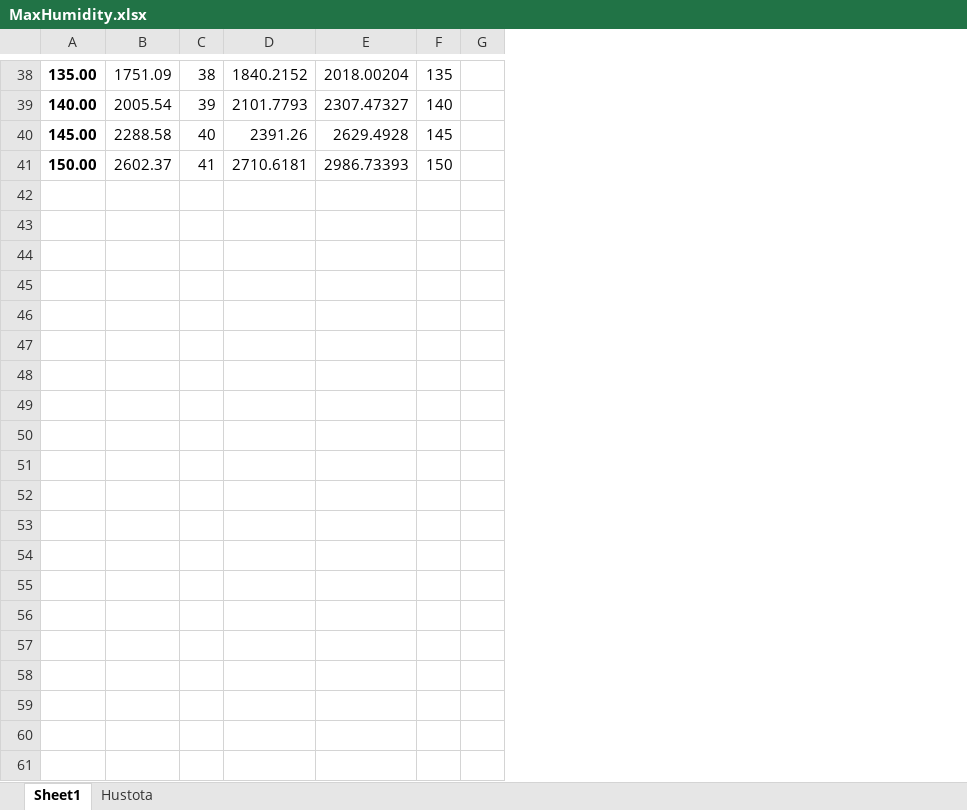
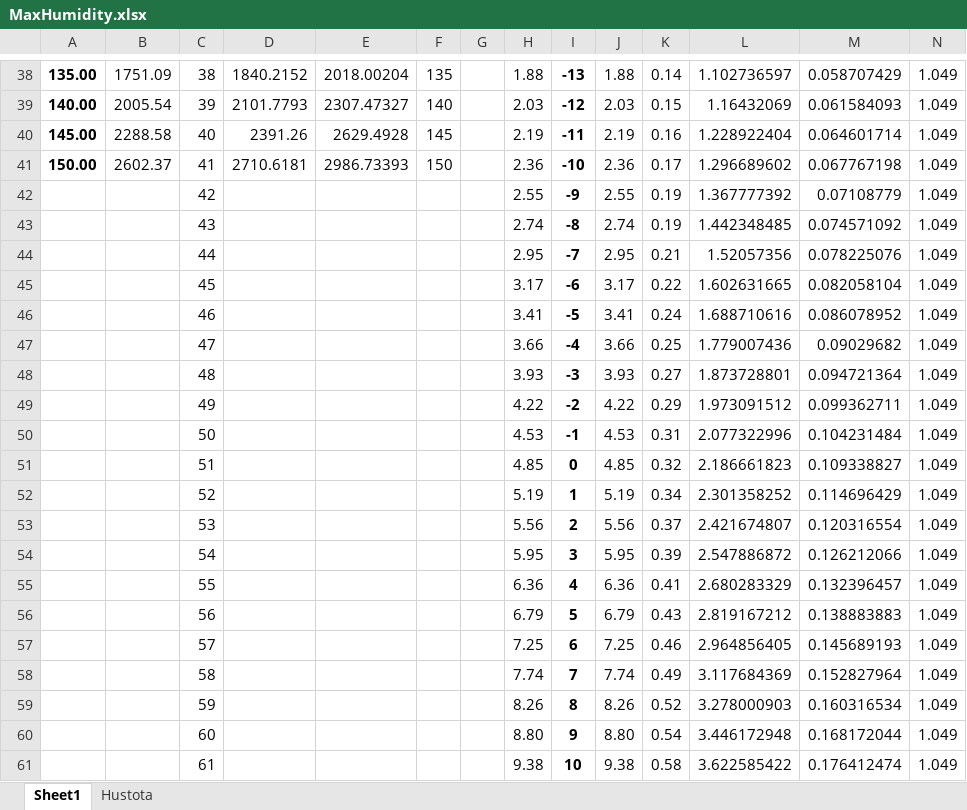
Before and after one commit to lukriv/BarrelWorld, an Excel workbook: Utils/TerrainGenerator/MaxHumidity.xlsx, sheet Sheet1, drawn as a sheet; only a part is shown, gaps mark what is left out; values as stored, in another font and other column widths than the file's, no borders; charts and pictures not drawn; the diff covers the shown part only; the diff names each change by its address in the sheet, - before the commit and + after, or states it on an @@ line.

```diff
--- a/Utils/TerrainGenerator/MaxHumidity.xlsx (sheet Sheet1)
+++ b/Utils/TerrainGenerator/MaxHumidity.xlsx (sheet Sheet1)
+column H, rows 38-41: 1.88 | 2.03 | 2.19 | 2.36
+column I, rows 38-41: -13 | -12 | -11 | -10
+column J, rows 38-41: 1.88 | 2.03 | 2.19 | 2.36
+column K, rows 38-41: 0.14 | 0.15 | 0.16 | 0.17
+column L, rows 38-41: 1.102736597 | 1.16432069 | 1.228922404 | 1.296689602
+column M, rows 38-41: 0.058707429 | 0.061584093 | 0.064601714 | 0.067767198
+column N, rows 38-41: all 1.049
+row 42:  |  | 42 |  |  |  |  | 2.55 | -9 | 2.55 | 0.19 | 1.367777392 | 0.07108779 | 1.049
+row 43:  |  | 43 |  |  |  |  | 2.74 | -8 | 2.74 | 0.19 | 1.442348485 | 0.074571092 | 1.049
+row 44:  |  | 44 |  |  |  |  | 2.95 | -7 | 2.95 | 0.21 | 1.52057356 | 0.078225076 | 1.049
+row 45:  |  | 45 |  |  |  |  | 3.17 | -6 | 3.17 | 0.22 | 1.602631665 | 0.082058104 | 1.049
+row 46:  |  | 46 |  |  |  |  | 3.41 | -5 | 3.41 | 0.24 | 1.688710616 | 0.086078952 | 1.049
+row 47:  |  | 47 |  |  |  |  | 3.66 | -4 | 3.66 | 0.25 | 1.779007436 | 0.09029682 | 1.049
+row 48:  |  | 48 |  |  |  |  | 3.93 | -3 | 3.93 | 0.27 | 1.873728801 | 0.094721364 | 1.049
+row 49:  |  | 49 |  |  |  |  | 4.22 | -2 | 4.22 | 0.29 | 1.973091512 | 0.099362711 | 1.049
+row 50:  |  | 50 |  |  |  |  | 4.53 | -1 | 4.53 | 0.31 | 2.077322996 | 0.104231484 | 1.049
+row 51:  |  | 51 |  |  |  |  | 4.85 | 0 | 4.85 | 0.32 | 2.186661823 | 0.109338827 | 1.049
+row 52:  |  | 52 |  |  |  |  | 5.19 | 1 | 5.19 | 0.34 | 2.301358252 | 0.114696429 | 1.049
+row 53:  |  | 53 |  |  |  |  | 5.56 | 2 | 5.56 | 0.37 | 2.421674807 | 0.120316554 | 1.049
+row 54:  |  | 54 |  |  |  |  | 5.95 | 3 | 5.95 | 0.39 | 2.547886872 | 0.126212066 | 1.049
+row 55:  |  | 55 |  |  |  |  | 6.36 | 4 | 6.36 | 0.41 | 2.680283329 | 0.132396457 | 1.049
+row 56:  |  | 56 |  |  |  |  | 6.79 | 5 | 6.79 | 0.43 | 2.819167212 | 0.138883883 | 1.049
+row 57:  |  | 57 |  |  |  |  | 7.25 | 6 | 7.25 | 0.46 | 2.964856405 | 0.145689193 | 1.049
+row 58:  |  | 58 |  |  |  |  | 7.74 | 7 | 7.74 | 0.49 | 3.117684369 | 0.152827964 | 1.049
+row 59:  |  | 59 |  |  |  |  | 8.26 | 8 | 8.26 | 0.52 | 3.278000903 | 0.160316534 | 1.049
+row 60:  |  | 60 |  |  |  |  | 8.80 | 9 | 8.80 | 0.54 | 3.446172948 | 0.168172044 | 1.049
+row 61:  |  | 61 |  |  |  |  | 9.38 | 10 | 9.38 | 0.58 | 3.622585422 | 0.176412474 | 1.049
```
Also changed, not shown: 140 added rows elsewhere in this sheet, sheet Hustota, charts or pictures, 16 other files.
